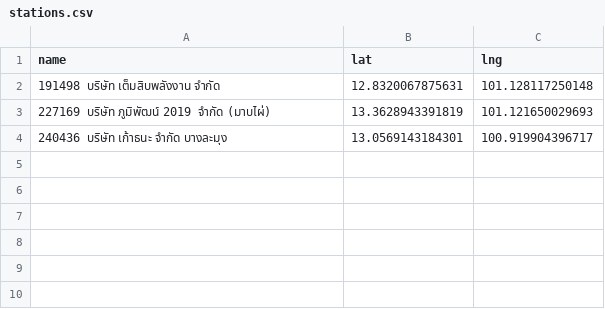
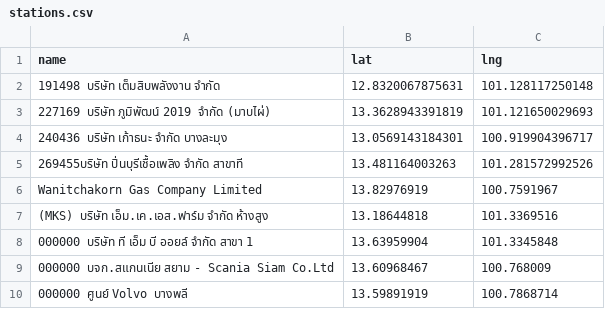
Before and after one commit to manunpa/my-website, a CSV file: data/stations.csv, drawn as a sheet.

Commit message:
Update stations.csv

```diff
--- a/data/stations.csv
+++ b/data/stations.csv
@@ -4 +4,7 @@ name,lat,lng
 240436 บริษัท เก้าธนะ จำกัด บางละมุง,13.0569143184301,100.919904396717
+269455บริษัท ปิ่นบุรีเชื้อเพลิง จำกัด สาขาที,13.481164003263,101.281572992526
+Wanitchakorn Gas Company Limited,13.82976919,100.7591967
+(MKS) บริษัท เอ็ม.เค.เอส.ฟาร์ม จำกัด ห้างสูง,13.18644818,101.3369516
+000000 บริษัท ที เอ็ม บี ออยล์ จำกัด สาขา 1,13.63959904,101.3345848
+000000 บจก.สแกนเนีย สยาม - Scania Siam Co.Ltd,13.60968467,100.768009
+000000 ศูนย์ Volvo บางพลี,13.59891919,100.7868714
```
